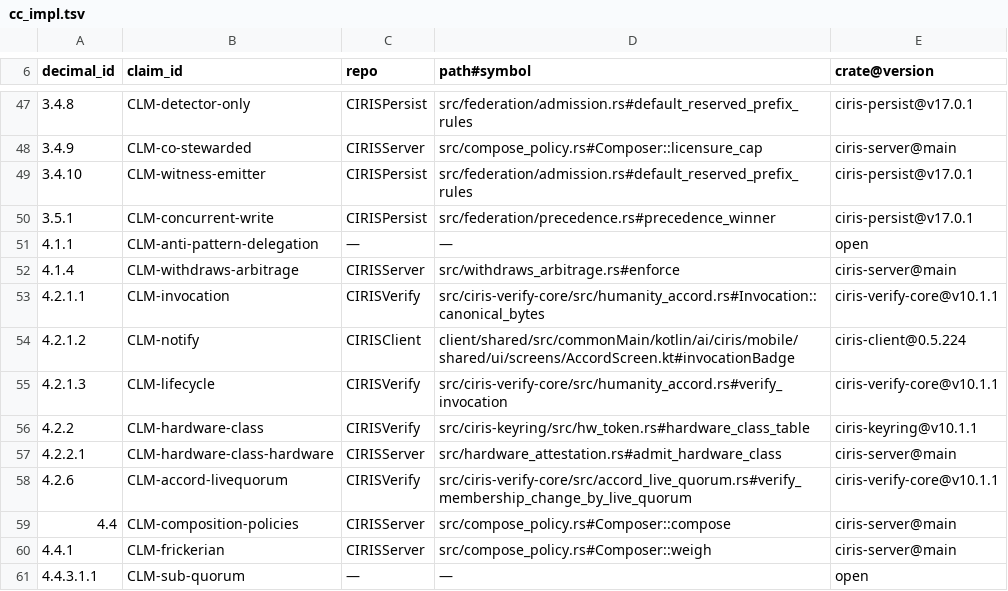
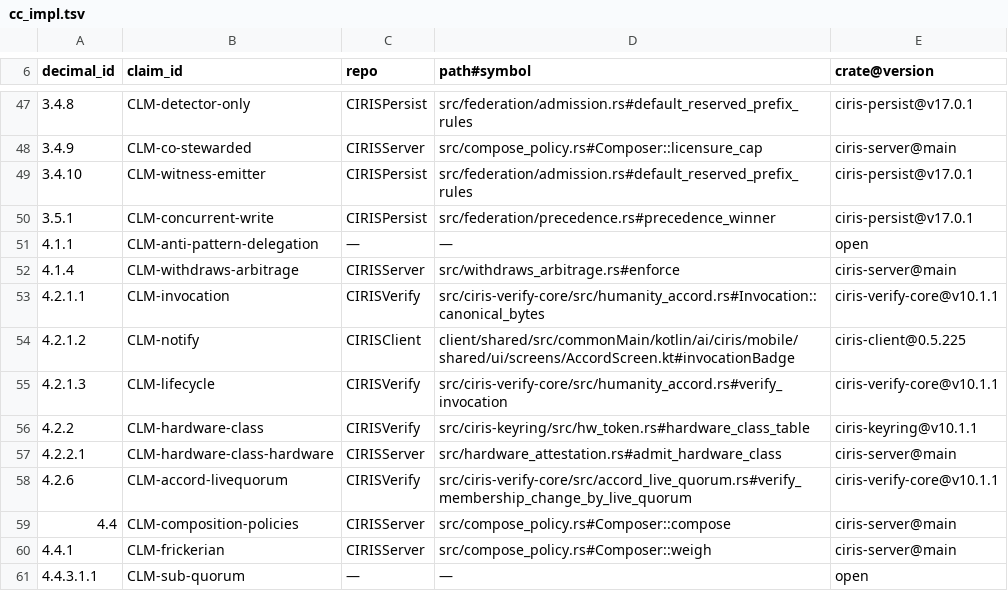
Before and after one commit to CIRISAI/CIRISServer, a TSV file: evidence/cc_impl.tsv, drawn as a sheet; only a part is shown, gaps mark what is left out.

```diff
--- a/evidence/cc_impl.tsv
+++ b/evidence/cc_impl.tsv
@@ -53,3 +53,3 @@ decimal_id	claim_id	repo	path#symbol	crate@version
 4.2.1.1	CLM-invocation	CIRISVerify	src/ciris-verify-core/src/humanity_accord.rs#Invocation::canonical_bytes	ciris-verify-core@v10.1.1
-4.2.1.2	CLM-notify	CIRISClient	client/shared/src/commonMain/kotlin/ai/ciris/mobile/shared/ui/screens/AccordScreen.kt#invocationBadge	ciris-client@0.5.224
+4.2.1.2	CLM-notify	CIRISClient	client/shared/src/commonMain/kotlin/ai/ciris/mobile/shared/ui/screens/AccordScreen.kt#invocationBadge	ciris-client@0.5.225
 4.2.1.3	CLM-lifecycle	CIRISVerify	src/ciris-verify-core/src/humanity_accord.rs#verify_invocation	ciris-verify-core@v10.1.1
```
